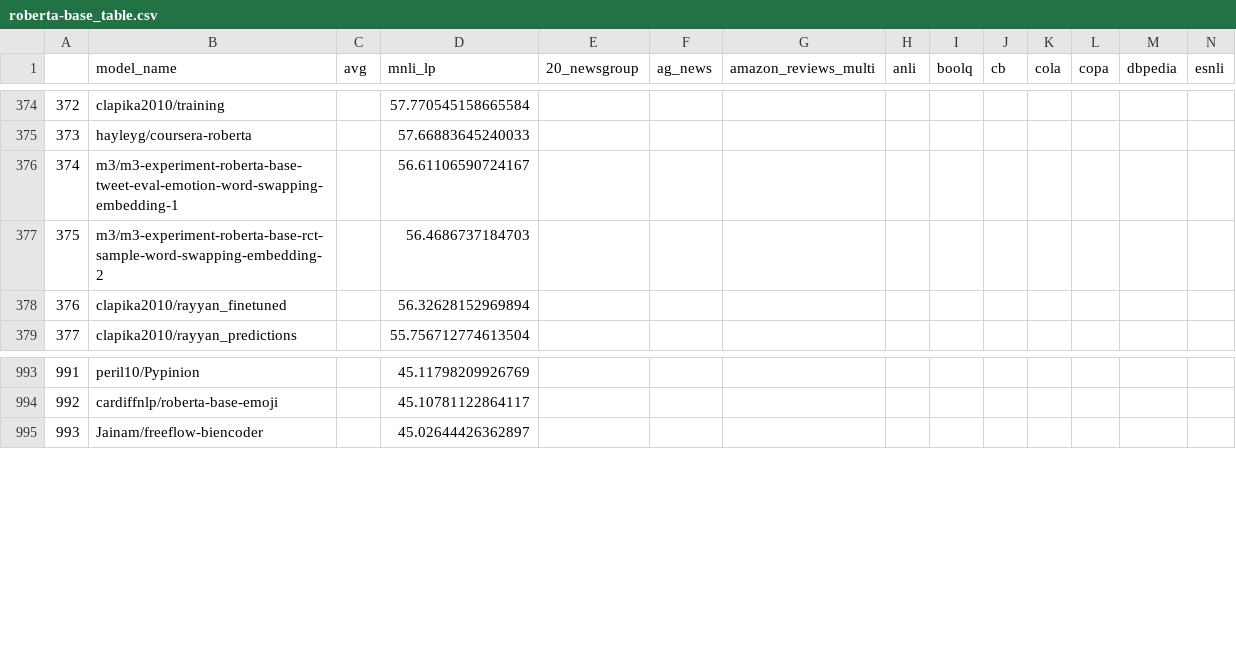
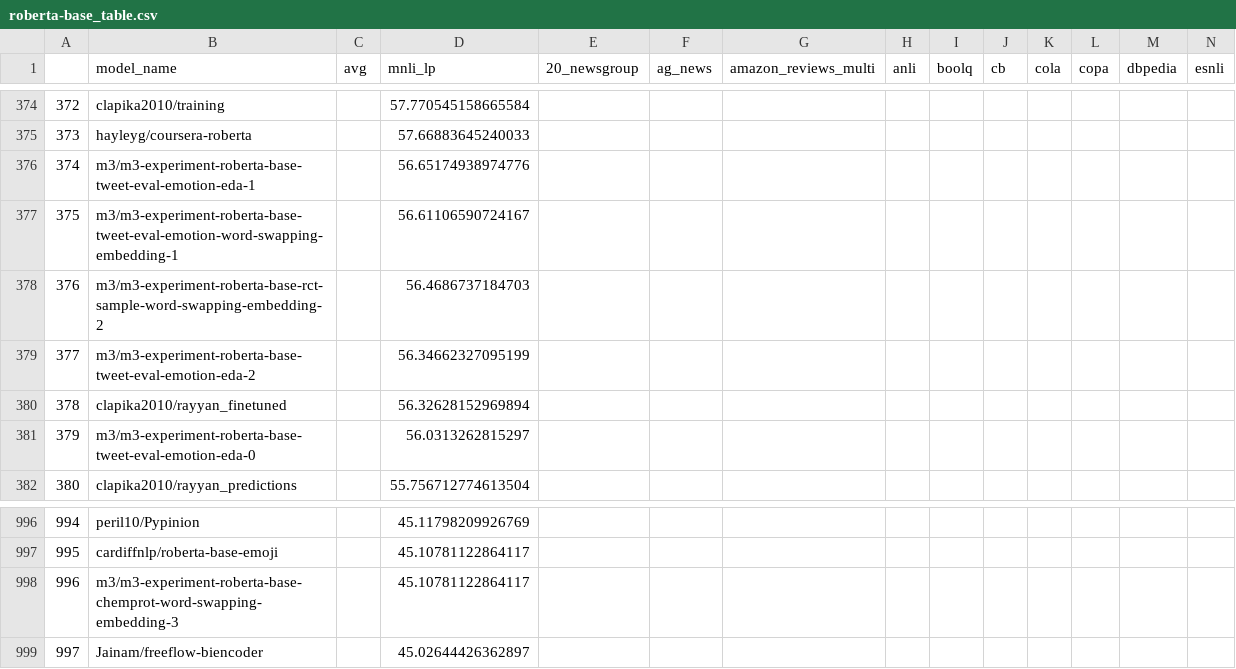
Before and after one commit to IBM/model-recycling, a CSV file: results/roberta-base_table.csv, drawn as a sheet; only a part is shown, gaps mark what is left out; addresses are those after the commit; rows hold the shown columns only; the diff names each change by its address in the sheet, - before the commit and + after, or states it on an @@ line.

Commit message:
update models (auto)

```diff
--- a/results/roberta-base_table.csv
+++ b/results/roberta-base_table.csv
+row 376: 374 | m3/m3-experiment-roberta-base-tweet-eval-emotion-eda-1 |  | 56.65174938974776
@@ column A renumbered from row 377 down @@
+row 379: 377 | m3/m3-experiment-roberta-base-tweet-eval-emotion-eda-2 |  | 56.34662327095199
+row 381: 379 | m3/m3-experiment-roberta-base-tweet-eval-emotion-eda-0 |  | 56.0313262815297
+row 998: 996 | m3/m3-experiment-roberta-base-chemprot-word-swapping-embedding-3 |  | 45.10781122864117
```
Also changed, not shown: results/bert-base-cased_table.csv, results/bert-base-uncased_table.csv, 9 other files.
